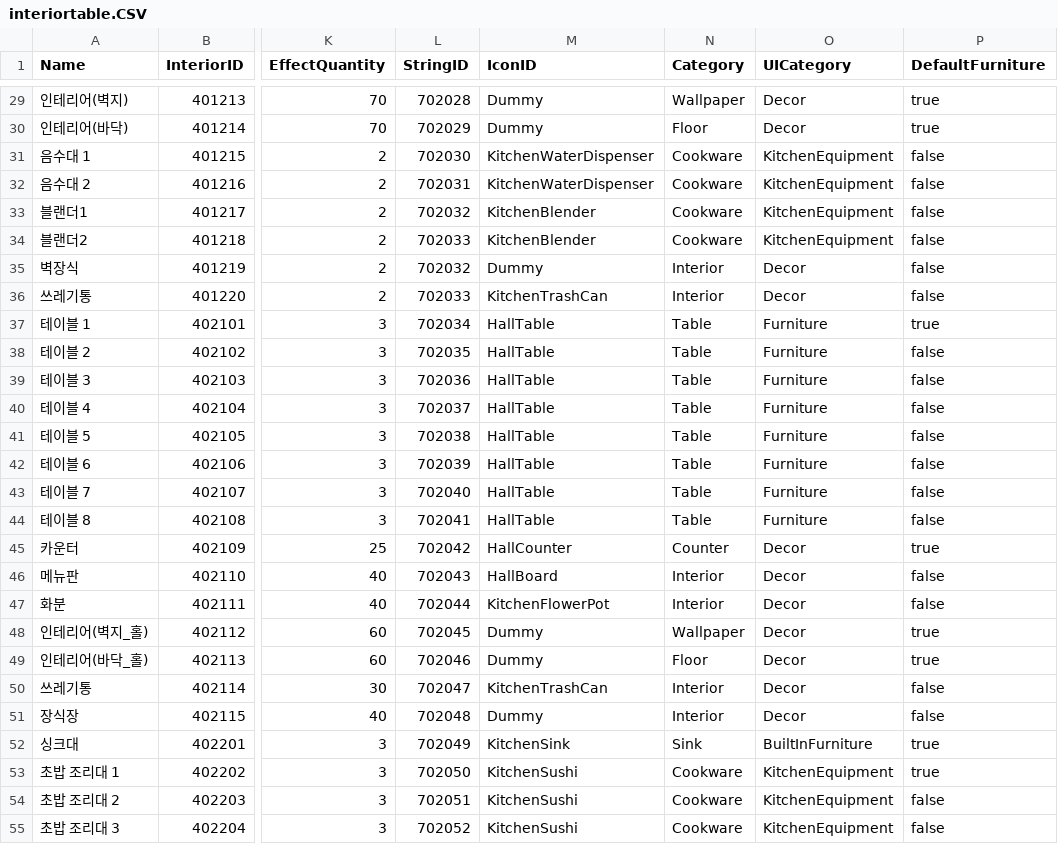
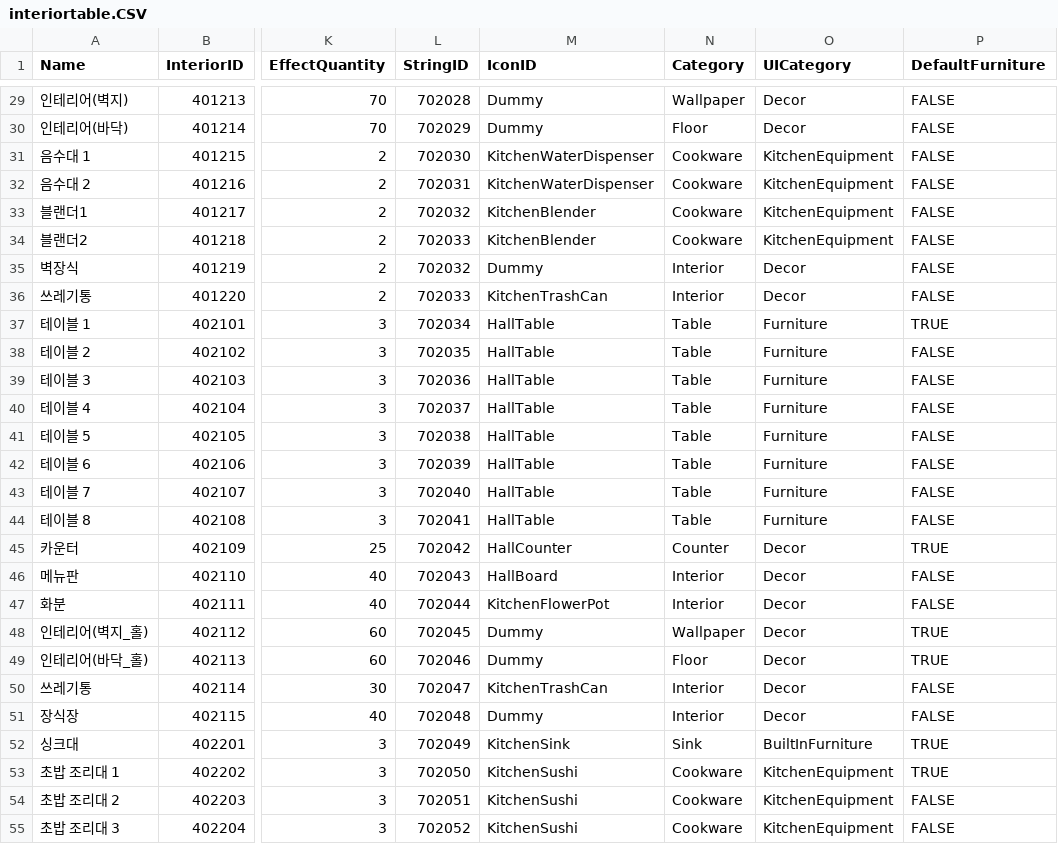
Before and after one commit to Jinwook-Lee9709/ReStartup, a CSV file: Assets/03_Resources/03_DataTable/interiortable.CSV, drawn as a sheet; only a part is shown, gaps mark what is left out; the diff covers the shown part only; the diff names each change by its address in the sheet, - before the commit and + after, or states it on an @@ line.

```diff
--- a/Assets/03_Resources/03_DataTable/interiortable.CSV
+++ b/Assets/03_Resources/03_DataTable/interiortable.CSV
-P29:P30 (DefaultFurniture): true
+P29:P30 (DefaultFurniture): FALSE
-P31:P36 (DefaultFurniture): false
+P31:P36 (DefaultFurniture): FALSE
-P37 (DefaultFurniture): true
+P37 (DefaultFurniture): TRUE
-P38:P44 (DefaultFurniture): false
+P38:P44 (DefaultFurniture): FALSE
-P45 (DefaultFurniture): true
+P45 (DefaultFurniture): TRUE
-P46:P47 (DefaultFurniture): false
+P46:P47 (DefaultFurniture): FALSE
-P48:P49 (DefaultFurniture): true
+P48:P49 (DefaultFurniture): TRUE
-P50:P51 (DefaultFurniture): false
+P50:P51 (DefaultFurniture): FALSE
-P52:P53 (DefaultFurniture): true
+P52:P53 (DefaultFurniture): TRUE
-P54:P55 (DefaultFurniture): false
+P54:P55 (DefaultFurniture): FALSE
```
Also changed, not shown: 78 edited cells elsewhere in this file, 16 other files.
